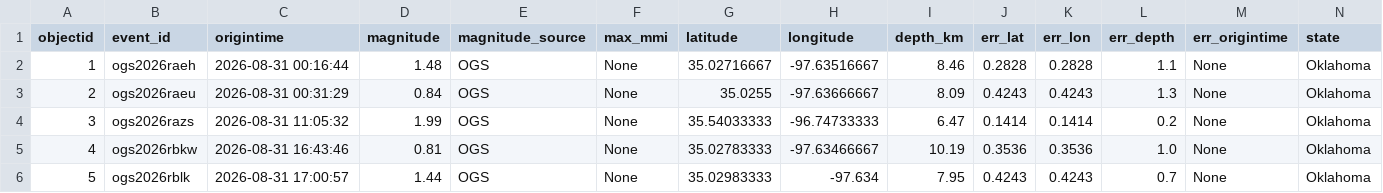
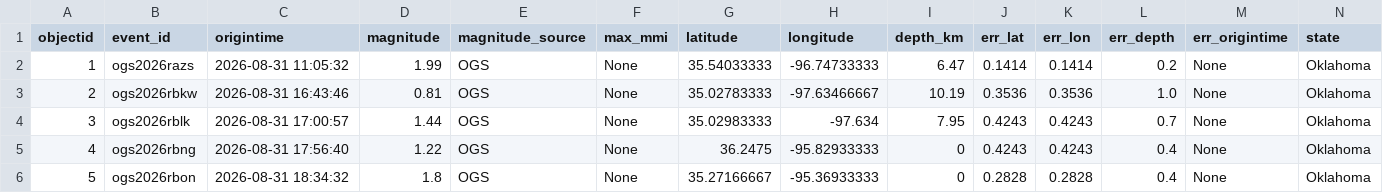
Before and after one commit to Hy-X/OGS_Catalog_Update, a CSV file: ogs_events_past_30days.csv, drawn as a sheet; only a part is shown; the shorter side is filled out with more unchanged rows; removed rows and columns are numbered as before the commit, all else as after; rows hold the shown columns only; the diff names each change by its address in the sheet, - before the commit and + after, or states it on an @@ line.

```diff
--- a/ogs_events_past_30days.csv
+++ b/ogs_events_past_30days.csv
-row 2: 1 | ogs2026raeh | 2026-08-31 00:16:44 | 1.48 | OGS | None | 35.02716667 | -97.63516667 | 8.46 | 0.2828 | 0.2828 | 1.1 | None | Oklahoma
-row 3: 2 | ogs2026raeu | 2026-08-31 00:31:29 | 0.84 | OGS | None | 35.0255 | -97.63666667 | 8.09 | 0.4243 | 0.4243 | 1.3 | None | Oklahoma
@@ column A (objectid) renumbered from row 2 down @@
```
Also changed, not shown: ogs_events_past_7days.csv.
